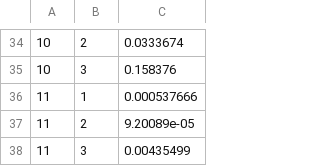
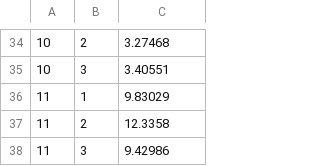
Before and after one commit to VivianeGalvao/Iniciacao-Cientifica, a CSV file: references/Implementacoes/Estrategia_EvolutivaPSversion3/results.csv, drawn as a sheet; only a part is shown, gaps mark what is left out; the diff covers the shown part only; the diff names each change by its address in the sheet, - before the commit and + after, or states it on an @@ line.

```diff
--- a/references/Implementacoes/Estrategia_EvolutivaPSversion3/results.csv
+++ b/references/Implementacoes/Estrategia_EvolutivaPSversion3/results.csv
-C34: 0.0333674
+C34: 3.27468
-C35: 0.158376
+C35: 3.40551
-C36: 0.000537666
+C36: 9.83029
-C37: 9.20089e-05
+C37: 12.3358
-C38: 0.00435499
+C38: 9.42986
```
Also changed, not shown: 28 edited cells elsewhere in this file, references/Implementacoes/Estrategia_Evolutiva_PS/results.csv, references/Implementacoes/Estrategia_Evolutiva_PSversion2/results.csv, 20 other files.
